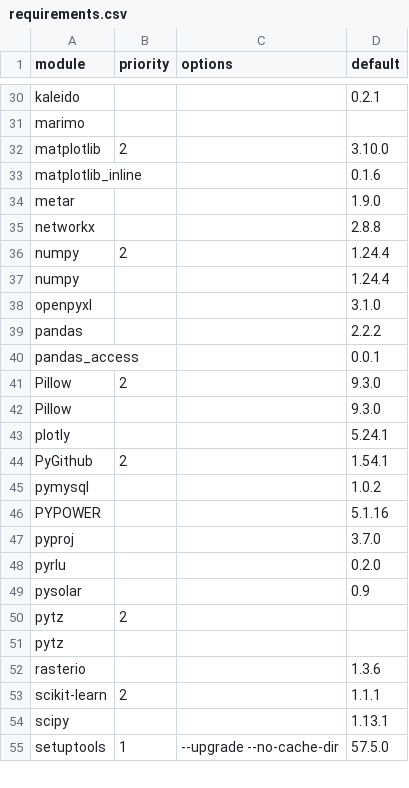
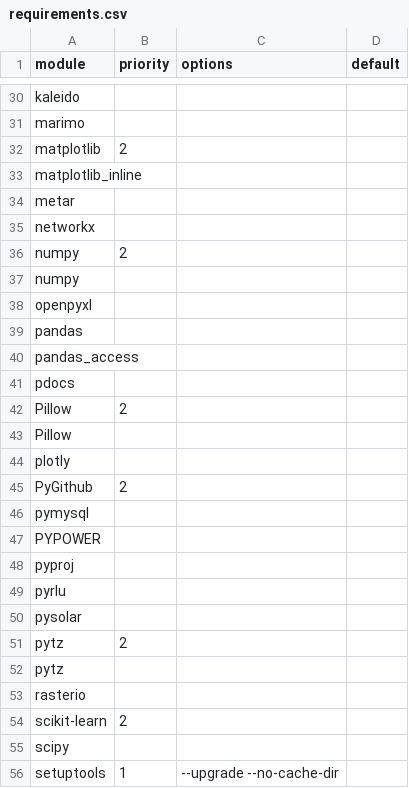
Before and after one commit to arras-energy/gridlabd, a CSV file: python/requirements.csv, drawn as a sheet; only a part is shown, gaps mark what is left out; addresses are those after the commit; the diff covers the shown part only; the diff names each change by its address in the sheet, - before the commit and + after, or states it on an @@ line.

```diff
--- a/python/requirements.csv
+++ b/python/requirements.csv
-D30 (default): 0.2.1
+D30 (default): (empty)
-D32 (default): 3.10.0
+D32 (default): (empty)
-D33 (default): 0.1.6
+D33 (default): (empty)
-D34 (default): 1.9.0
+D34 (default): (empty)
-D35 (default): 2.8.8
+D35 (default): (empty)
-D36:D37 (default): 1.24.4
+D36:D37 (default): (empty)
-D38 (default): 3.1.0
+D38 (default): (empty)
-D39 (default): 2.2.2
+D39 (default): (empty)
-D40 (default): 0.0.1
+D40 (default): (empty)
+row 41: pdocs
-D42:D43 (default): 9.3.0
+D42:D43 (default): (empty)
-D44 (default): 5.24.1
+D44 (default): (empty)
-D45 (default): 1.54.1
+D45 (default): (empty)
-D46 (default): 1.0.2
+D46 (default): (empty)
-D47 (default): 5.1.16
+D47 (default): (empty)
-D48 (default): 3.7.0
+D48 (default): (empty)
-D49 (default): 0.2.0
+D49 (default): (empty)
-D50 (default): 0.9
+D50 (default): (empty)
-D53 (default): 1.3.6
+D53 (default): (empty)
-D54 (default): 1.1.1
+D54 (default): (empty)
-D55 (default): 1.13.1
+D55 (default): (empty)
-D56 (default): 57.5.0
+D56 (default): (empty)
```
Also changed, not shown: 31 edited cells elsewhere in this file.
